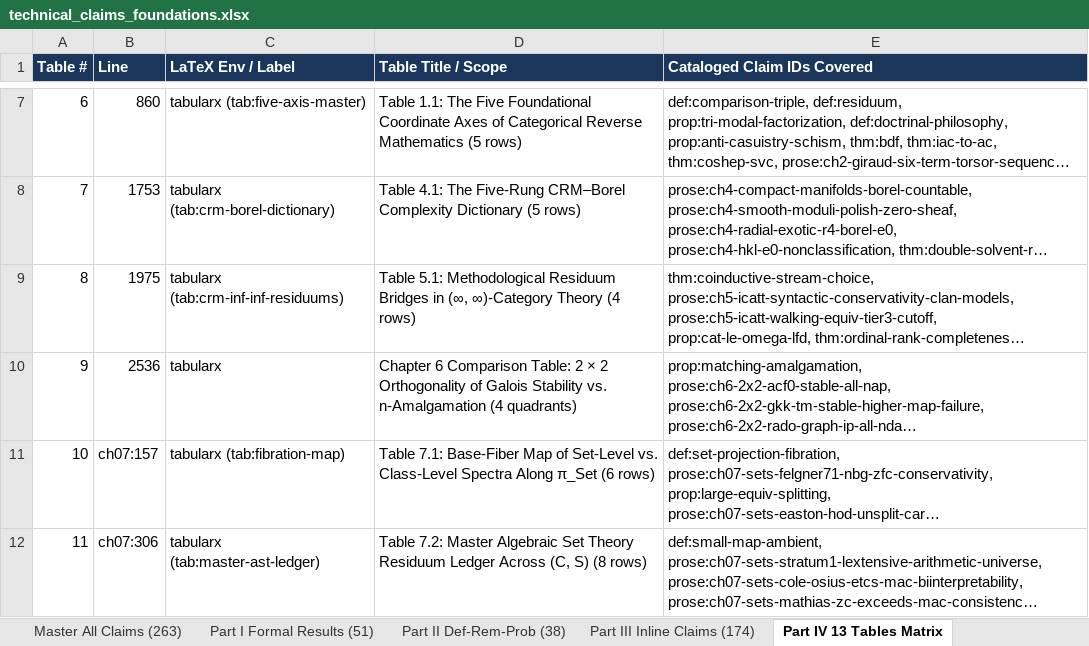
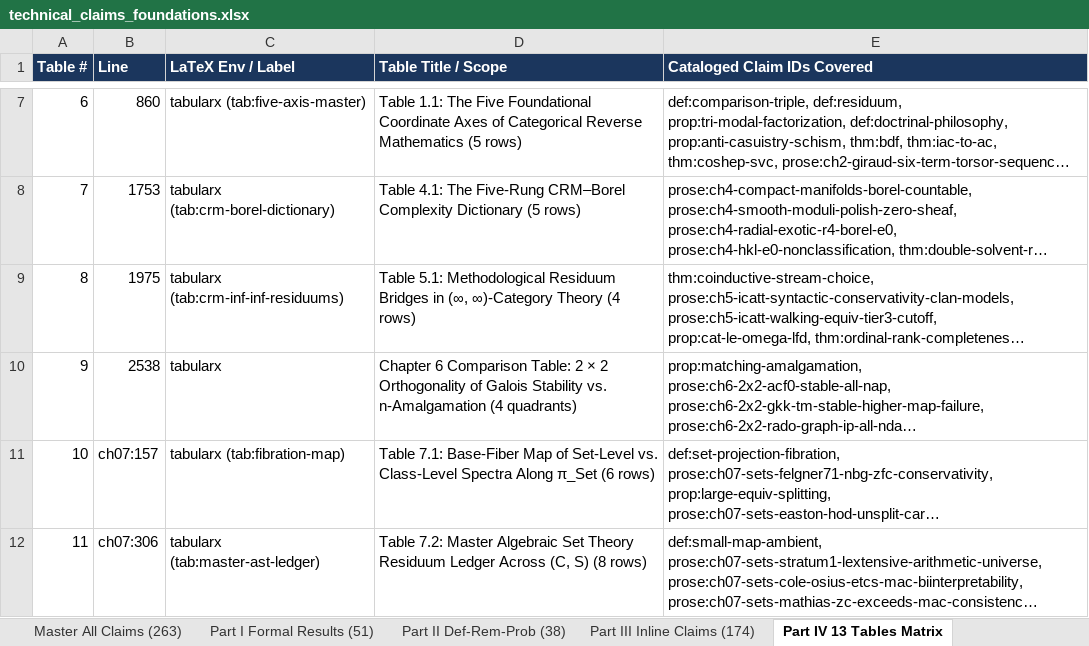
Before and after one commit to tryggth/categorical-reverse-mathematics, an Excel workbook: docs/technical_claims_foundations.xlsx, sheet Part IV 13 Tables Matrix, drawn as a sheet; only a part is shown, gaps mark what is left out; long unchanged cells end in …; values as stored, in another font and other column widths than the file's, no borders; the diff names each change by its address in the sheet, - before the commit and + after, or states it on an @@ line.

```diff
--- a/docs/technical_claims_foundations.xlsx (sheet Part IV 13 Tables Matrix)
+++ b/docs/technical_claims_foundations.xlsx (sheet Part IV 13 Tables Matrix)
-B10 (Line): 2536
+B10 (Line): 2538
```
Also changed, not shown: sheet Master All Claims (263), sheet Part III Inline Claims (174), sheet Part I Formal Results (51), sheet 7.1 Census Coverage, sheet Part II Def-Rem-Prob (38), 9 other files.
